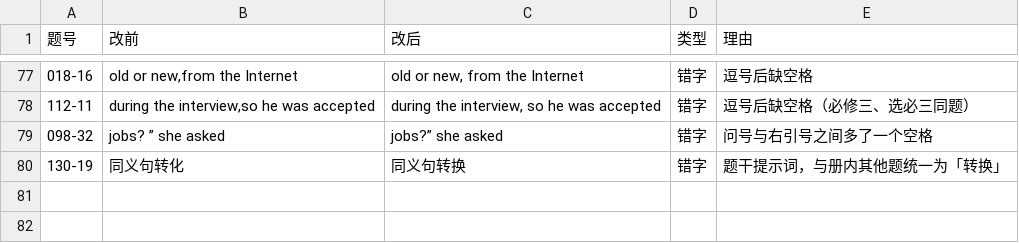
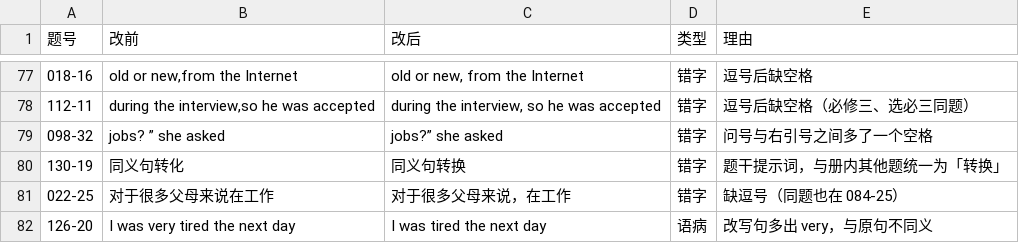
Before and after one commit to Buqisir/textbook-framework, a TSV file: 本地化/数据/题干修订.tsv, drawn as a sheet; only a part is shown, gaps mark what is left out.

```diff
--- a/本地化/数据/题干修订.tsv
+++ b/本地化/数据/题干修订.tsv
@@ -80 +80,3 @@
 130-19	同义句转化	同义句转换	错字	题干提示词，与册内其他题统一为「转换」
+022-25	对于很多父母来说在工作	对于很多父母来说，在工作	错字	缺逗号（同题也在 084-25）
+126-20	I was very tired the next day	I was tired the next day	语病	改写句多出 very，与原句不同义
```
Also changed, not shown: 37 other files.
